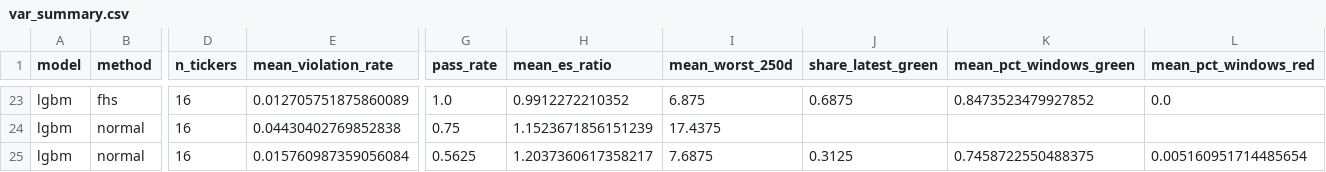
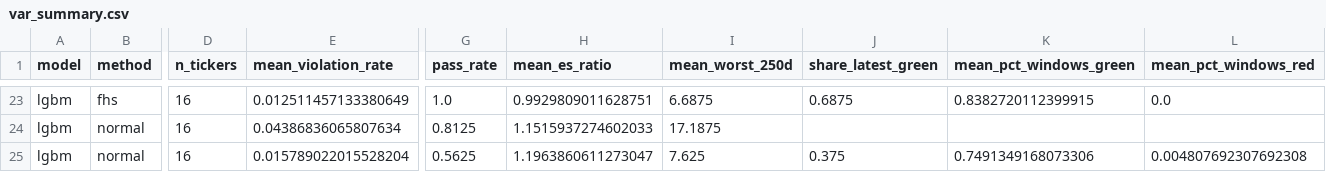
Before and after one commit to tarubee19/vol-var-india, a CSV file: results/var_summary.csv, drawn as a sheet; only a part is shown, gaps mark what is left out; the diff covers the shown part only; the diff names each change by its address in the sheet, - before the commit and + after, or states it on an @@ line.

```diff
--- a/results/var_summary.csv
+++ b/results/var_summary.csv
-E23 (mean_violation_rate): 0.012705751875860089
+E23 (mean_violation_rate): 0.012511457133380649
-H23 (mean_es_ratio): 0.9912272210352
+H23 (mean_es_ratio): 0.9929809011628751
-I23 (mean_worst_250d): 6.875
+I23 (mean_worst_250d): 6.6875
-K23 (mean_pct_windows_green): 0.8473523479927852
+K23 (mean_pct_windows_green): 0.8382720112399915
-E24 (mean_violation_rate): 0.04430402769852838
+E24 (mean_violation_rate): 0.04386836065807634
-G24 (pass_rate): 0.75
+G24 (pass_rate): 0.8125
-H24 (mean_es_ratio): 1.1523671856151239
+H24 (mean_es_ratio): 1.1515937274602033
-I24 (mean_worst_250d): 17.4375
+I24 (mean_worst_250d): 17.1875
-E25 (mean_violation_rate): 0.015760987359056084
+E25 (mean_violation_rate): 0.015789022015528204
-H25 (mean_es_ratio): 1.2037360617358217
+H25 (mean_es_ratio): 1.1963860611273047
-I25 (mean_worst_250d): 7.6875
+I25 (mean_worst_250d): 7.625
-J25 (share_latest_green): 0.3125
+J25 (share_latest_green): 0.375
-K25 (mean_pct_windows_green): 0.7458722550488375
+K25 (mean_pct_windows_green): 0.7491349168073306
-L25 (mean_pct_windows_red): 0.005160951714485654
+L25 (mean_pct_windows_red): 0.004807692307692308
```
Also changed, not shown: 60 edited cells elsewhere in this file, results/diagnostics.csv, results/next_day_var.csv, 16 other files.
